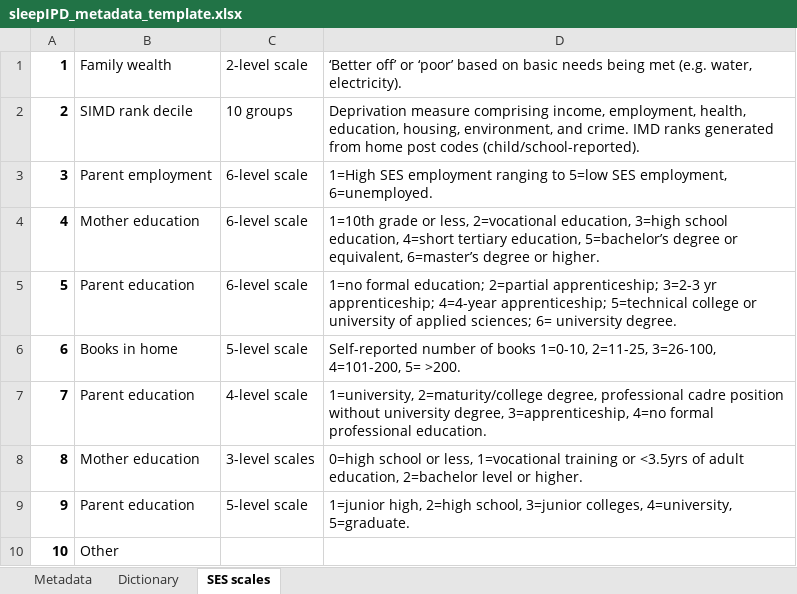
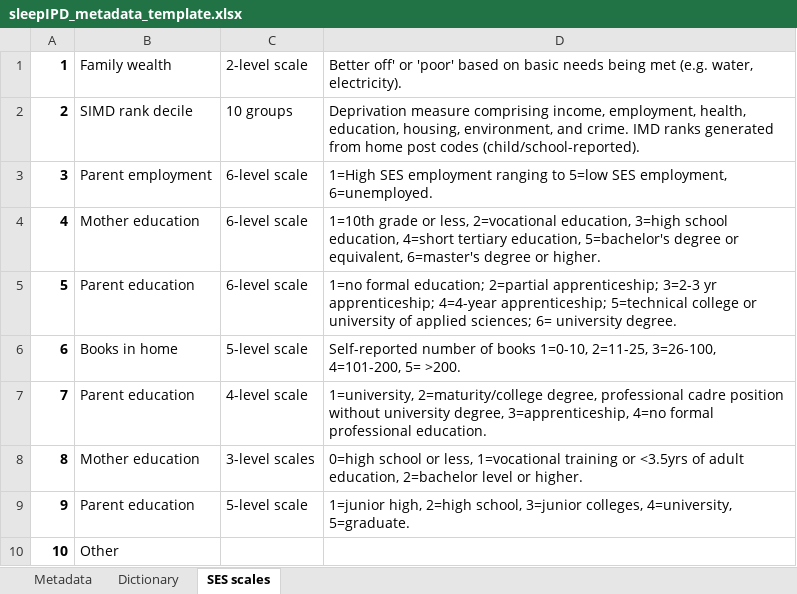
Before and after one commit to Motivation-and-Behaviour/sleepIPD, an Excel workbook: inst/extdata/sleepIPD_metadata_template.xlsx, sheet SES scales, drawn as a sheet; values as stored, in another font and other column widths than the file's, no borders; the diff names each change by its address in the sheet, - before the commit and + after, or states it on an @@ line.

```diff
--- a/inst/extdata/sleepIPD_metadata_template.xlsx (sheet SES scales)
+++ b/inst/extdata/sleepIPD_metadata_template.xlsx (sheet SES scales)
-D1: ‘Better off’ or ‘poor’ based on…
+D1: Better off' or 'poor' based on…
-D4: …tertiary education, 5=bachelor’s degree or equivalent, 6=master’s degree or…
+D4: …tertiary education, 5=bachelor's degree or equivalent, 6=master's degree or…
```
Also changed, not shown: 10 other files.
